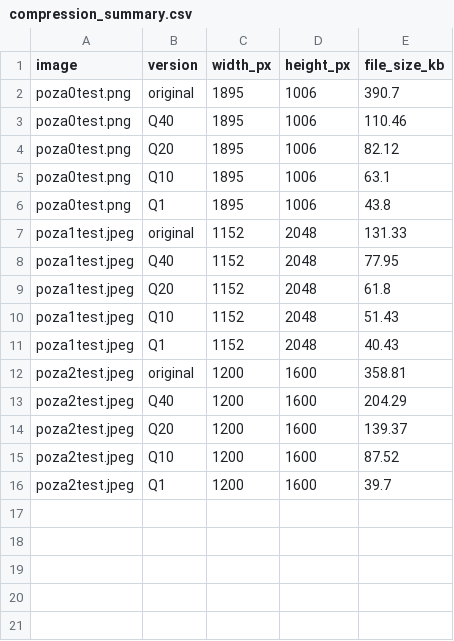
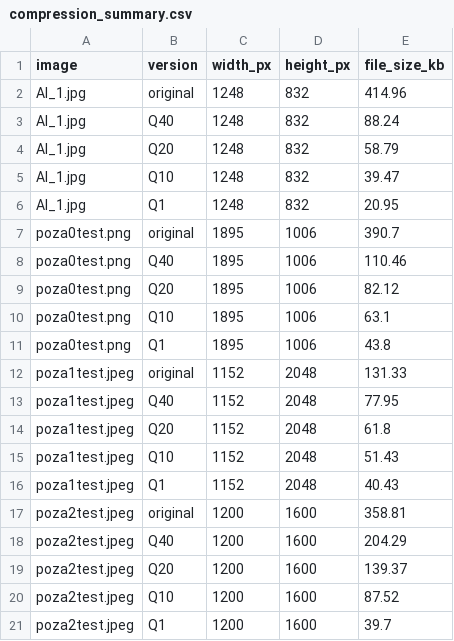
Before and after one commit to BaciuB/Bilddetektoren, a CSV file: results/compression_summary.csv, drawn as a sheet; the diff names each change by its address in the sheet, - before the commit and + after, or states it on an @@ line.

Commit message:
am inlocuit in prepare_labels.py cateva randuri si am scris altele noi ca sa nu mai puna poza reala la fiecare poza noua ci sa lase liber. Am adaugat si prima poza facuta cu AI care dupa mine pare destul de reala. am creat si fisierul validate_data.py care verifica ca datele mele sa fie complete pentru a nu face statistici pe date incomplete adica verifica in mare daca exista la imaginile inserate labelul respectiv plus daca exista mai multe compresii sau face si o verificare pentru daca lista csv contine imagini care au fost scoase din folder

```diff
--- a/results/compression_summary.csv
+++ b/results/compression_summary.csv
+row 2: AI_1.jpg | original | 1248 | 832 | 414.96
+row 3: AI_1.jpg | Q40 | 1248 | 832 | 88.24
+row 4: AI_1.jpg | Q20 | 1248 | 832 | 58.79
+row 5: AI_1.jpg | Q10 | 1248 | 832 | 39.47
+row 6: AI_1.jpg | Q1 | 1248 | 832 | 20.95
```
Also changed, not shown: 10 other files.
